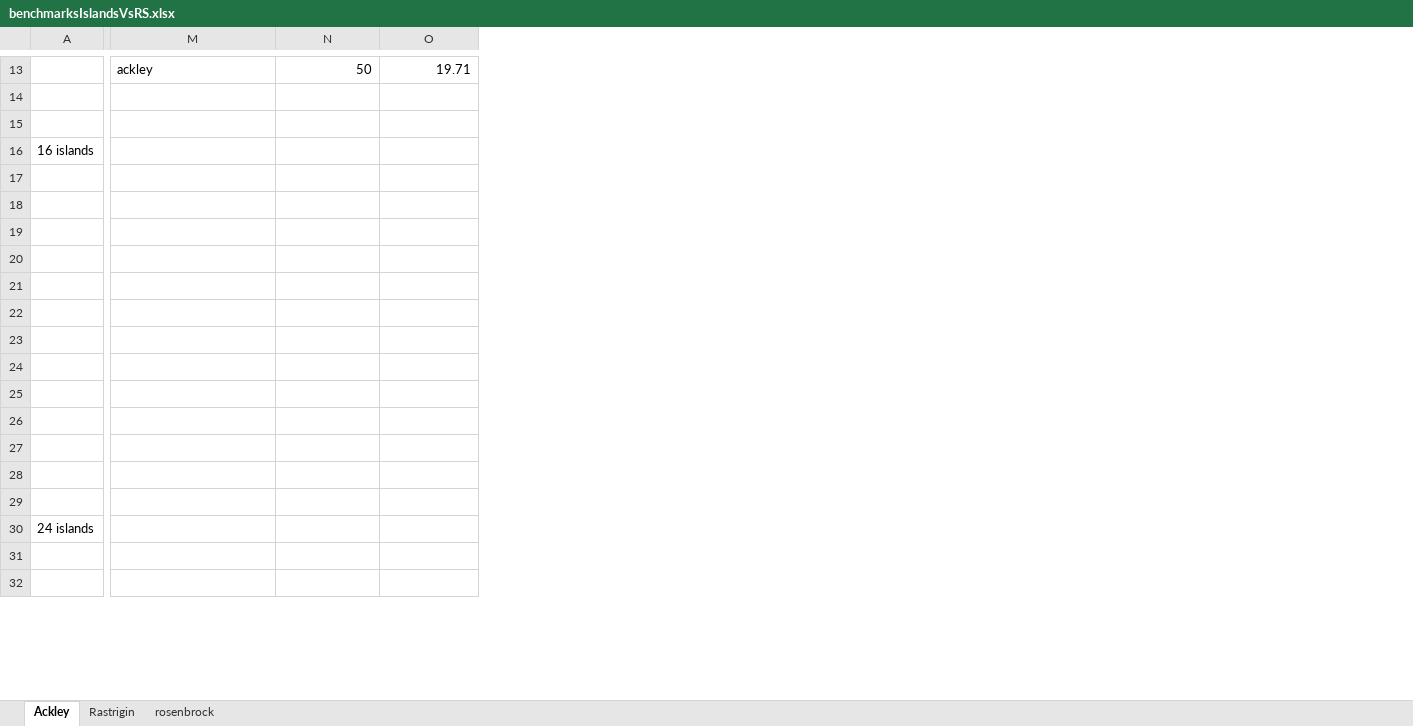
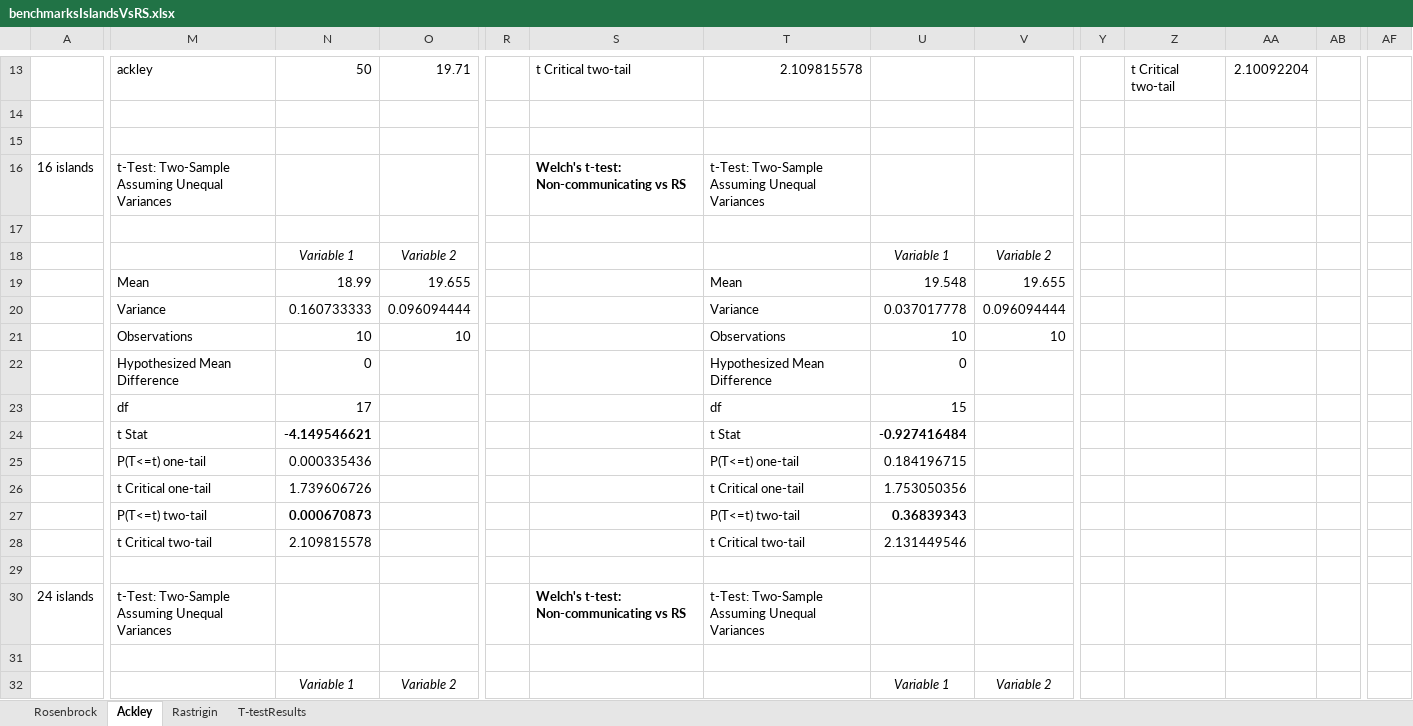
Before and after one commit to temp3rr0r/Ozone-Narx-DNN, an Excel workbook: models/NarxModelSearch/benchmarksIslandsVsRS.xlsx, sheet Ackley, drawn as a sheet; only a part is shown, gaps mark what is left out; values as stored, in another font and other column widths than the file's, no borders; the diff covers the shown part only; the diff names each change by its address in the sheet, - before the commit and + after, or states it on an @@ line.

Commit message:
Added t-test results on xlsx.

```diff
--- a/models/NarxModelSearch/benchmarksIslandsVsRS.xlsx (sheet Ackley)
+++ b/models/NarxModelSearch/benchmarksIslandsVsRS.xlsx (sheet Ackley)
-sheet tab: rosenbrock
+sheet tab: Rosenbrock
+sheet tab: T-testResults
@@ sheet tab order changed: Rosenbrock | Ackley | Rastrigin | T-testResults @@
+column R, empty
+column S, rows 13-30: t Critical two-tail |  |  | Welch's t-test: Non-communicating vs RS |  |  |  |  |  |  |  |  |  |  |  |  |  | Welch's t-test: Non-communicating vs RS
+column T, rows 13-30: 2.109815578 |  |  | t-Test: Two-Sample Assuming Unequal Variances |  |  | Mean | Variance | Observations | Hypothesized Mean Difference | df | t Stat | P(T<=t) one-tail | t Critical one-tail | P(T<=t) two-tail | t Critical two-tail |  | t-Test: Two-Sample Assuming Unequal Variances
+column U, rows 18-32: Variable 1 | 19.548 | 0.037017778 | 10 | 0 | 15 | -0.927416484 | 0.184196715 | 1.753050356 | 0.36839343 | 2.131449546 |  |  |  | Variable 1
+column V, rows 18-32: Variable 2 | 19.655 | 0.096094444 | 10 |  |  |  |  |  |  |  |  |  |  | Variable 2
+column Y, empty
+column Z, row 13: t Critical two-tail
+column AA, row 13: 2.10092204
+column AB, empty
+column AF, empty
-M16: (empty)
+M16: t-Test: Two-Sample Assuming Unequal Variances
-N18: (empty)
+N18: Variable 1
-O18: (empty)
+O18: Variable 2
-M19: (empty)
+M19: Mean
-N19: (empty)
+N19: 18.99
-O19: (empty)
+O19: 19.655
-M20: (empty)
+M20: Variance
-N20: (empty)
+N20: 0.160733333
-O20: (empty)
+O20: 0.096094444
-M21: (empty)
+M21: Observations
-N21: (empty)
+N21: 10
-O21: (empty)
+O21: 10
-M22: (empty)
+M22: Hypothesized Mean Difference
-N22: (empty)
+N22: 0
-M23: (empty)
+M23: df
-N23: (empty)
+N23: 17
-M24: (empty)
+M24: t Stat
-N24: (empty)
+N24: -4.149546621
-M25: (empty)
+M25: P(T<=t) one-tail
-N25: (empty)
+N25: 0.000335436
-M26: (empty)
+M26: t Critical one-tail
-N26: (empty)
+N26: 1.739606726
-M27: (empty)
+M27: P(T<=t) two-tail
-N27: (empty)
+N27: 0.000670873
-M28: (empty)
+M28: t Critical two-tail
-N28: (empty)
+N28: 2.109815578
-M30: (empty)
+M30: t-Test: Two-Sample Assuming Unequal Variances
-N32: (empty)
+N32: Variable 1
-O32: (empty)
+O32: Variable 2
```
Also changed, not shown: 6 added columns and 25 edited cells elsewhere in this sheet, sheet Rastrigin, sheet Rosenbrock.
